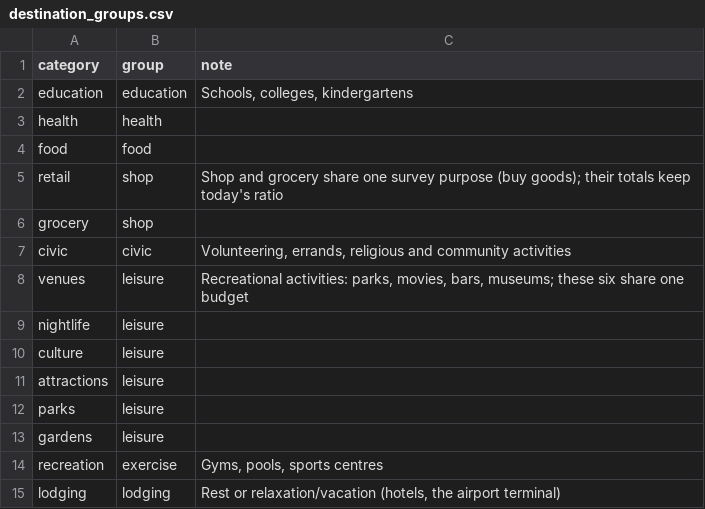
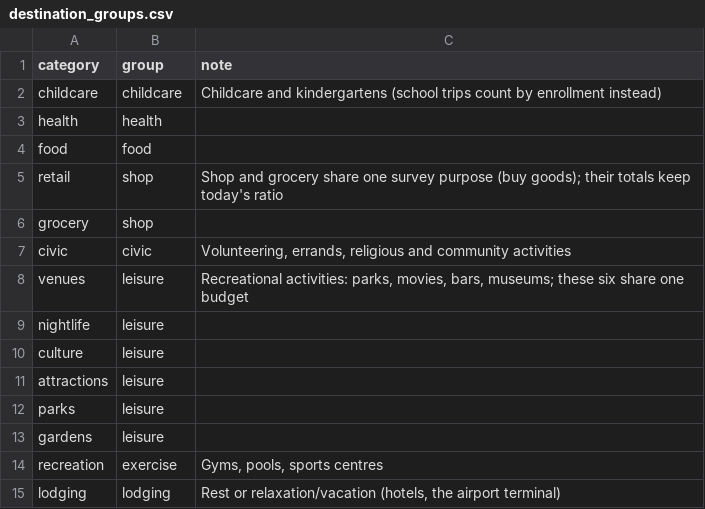
Before and after one commit to loriendraeger/transit-density-mapper, a CSV file: config/destination_groups.csv, drawn as a sheet.

```diff
--- a/config/destination_groups.csv
+++ b/config/destination_groups.csv
@@ -1,3 +1,3 @@
 category,group,note
-education,education,"Schools, colleges, kindergartens"
+childcare,childcare,"Childcare and kindergartens (school trips count by enrollment instead)"
 health,health,
```
Also changed, not shown: config/poi_categories.csv, config/trip_purposes.csv, 11 other files.
